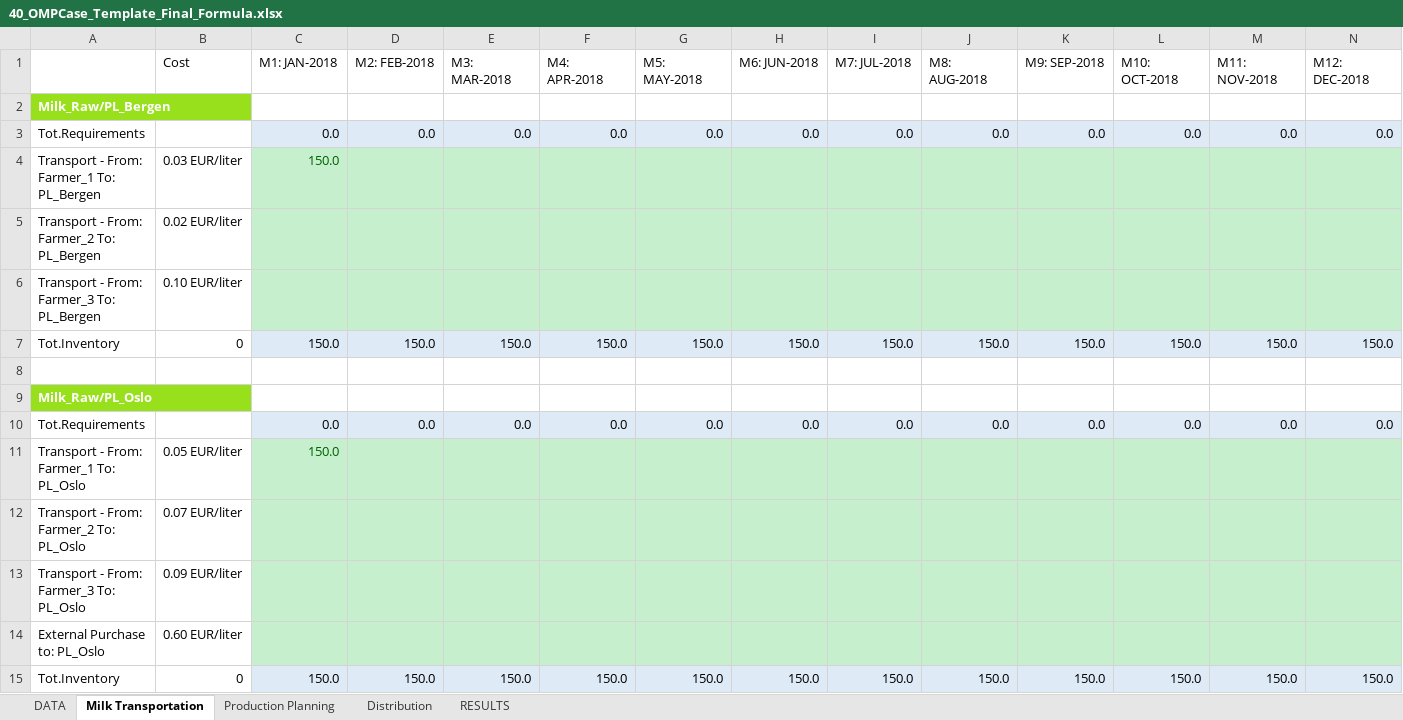
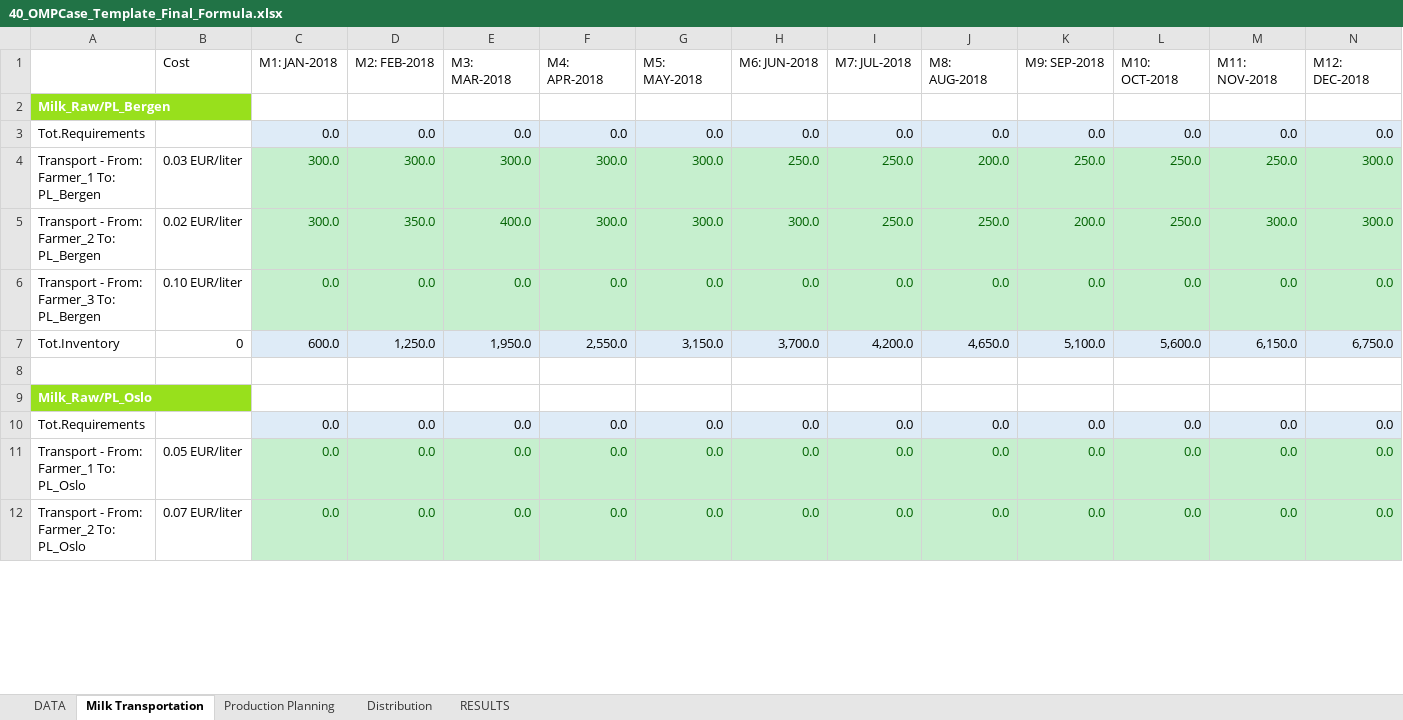
Before and after one commit to r0667002/Productinnovatie, an Excel workbook: 40_OMPCase_Template_Final_Formula.xlsx, sheet Milk Transportation, drawn as a sheet; only a part is shown; values as stored, in another font and other column widths than the file's, no borders; conditional formats not drawn; removed rows and columns are numbered as before the commit, all else as after; the diff covers the shown part only; the diff names each change by its address in the sheet, - before the commit and + after, or states it on an @@ line.

Commit message:
Update 40_OMPCase_Template_Final_Formula.xlsx

```diff
--- a/40_OMPCase_Template_Final_Formula.xlsx (sheet Milk Transportation)
+++ b/40_OMPCase_Template_Final_Formula.xlsx (sheet Milk Transportation)
-row 4: Transport - From: Farmer_1 To: PL_Bergen | 0.03 EUR/liter | 150.0
-row 5: Transport - From: Farmer_2 To: PL_Bergen | 0.02 EUR/liter
-row 6: Transport - From: Farmer_3 To: PL_Bergen | 0.10 EUR/liter
-row 7: Tot.Inventory | 0 | 150.0 | 150.0 | 150.0 | 150.0 | 150.0 | 150.0 | 150.0 | 150.0 | 150.0 | 150.0 | 150.0 | 150.0
+row 4: Transport - From: Farmer_1 To: PL_Bergen | 0.03 EUR/liter | 300.0 | 300.0 | 300.0 | 300.0 | 300.0 | 250.0 | 250.0 | 200.0 | 250.0 | 250.0 | 250.0 | 300.0
+row 5: Transport - From: Farmer_2 To: PL_Bergen | 0.02 EUR/liter | 300.0 | 350.0 | 400.0 | 300.0 | 300.0 | 300.0 | 250.0 | 250.0 | 200.0 | 250.0 | 300.0 | 300.0
+row 6: Transport - From: Farmer_3 To: PL_Bergen | 0.10 EUR/liter | 0.0 | 0.0 | 0.0 | 0.0 | 0.0 | 0.0 | 0.0 | 0.0 | 0.0 | 0.0 | 0.0 | 0.0
+row 7: Tot.Inventory | 0 | 600.0 | 1,250.0 | 1,950.0 | 2,550.0 | 3,150.0 | 3,700.0 | 4,200.0 | 4,650.0 | 5,100.0 | 5,600.0 | 6,150.0 | 6,750.0
-row 11: Transport - From: Farmer_1 To: PL_Oslo | 0.05 EUR/liter | 150.0
-row 12: Transport - From: Farmer_2 To: PL_Oslo | 0.07 EUR/liter
-row 13: Transport - From: Farmer_3 To: PL_Oslo | 0.09 EUR/liter
-row 14: External Purchase to: PL_Oslo | 0.60 EUR/liter
-row 15: Tot.Inventory | 0 | 150.0 | 150.0 | 150.0 | 150.0 | 150.0 | 150.0 | 150.0 | 150.0 | 150.0 | 150.0 | 150.0 | 150.0
+row 11: Transport - From: Farmer_1 To: PL_Oslo | 0.05 EUR/liter | 0.0 | 0.0 | 0.0 | 0.0 | 0.0 | 0.0 | 0.0 | 0.0 | 0.0 | 0.0 | 0.0 | 0.0
+row 12: Transport - From: Farmer_2 To: PL_Oslo | 0.07 EUR/liter | 0.0 | 0.0 | 0.0 | 0.0 | 0.0 | 0.0 | 0.0 | 0.0 | 0.0 | 0.0 | 0.0 | 0.0
```
Also changed, not shown: 9 added rows and 6 removed rows elsewhere in this sheet, sheet Distribution, sheet Production Planning, sheet RESULTS.
